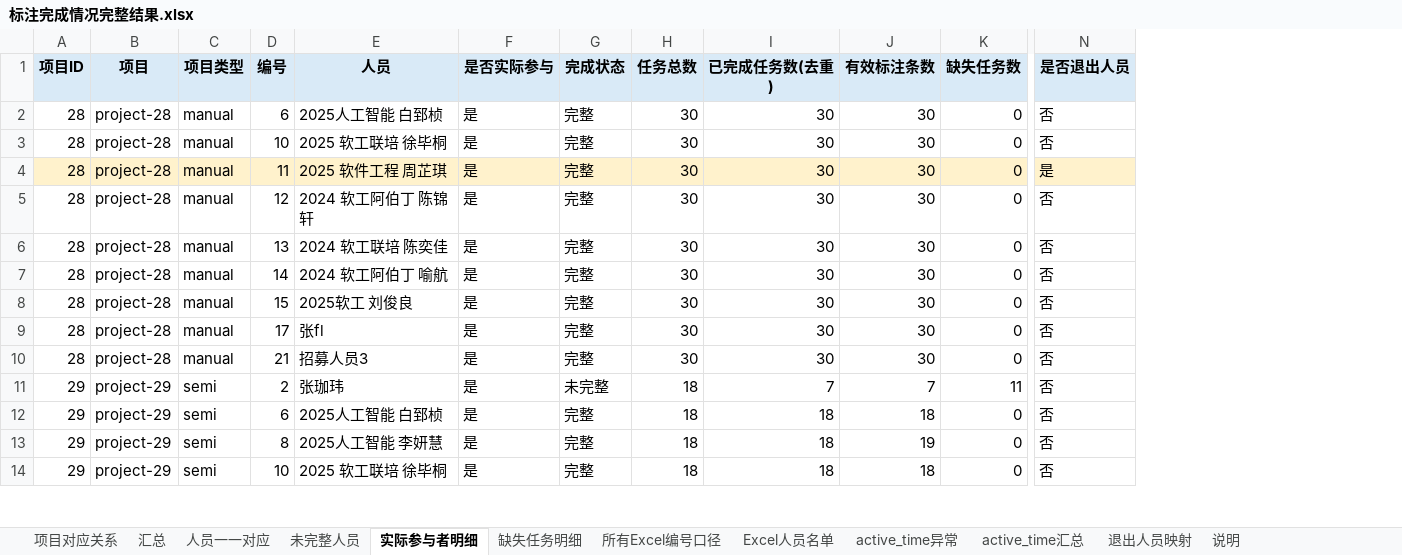
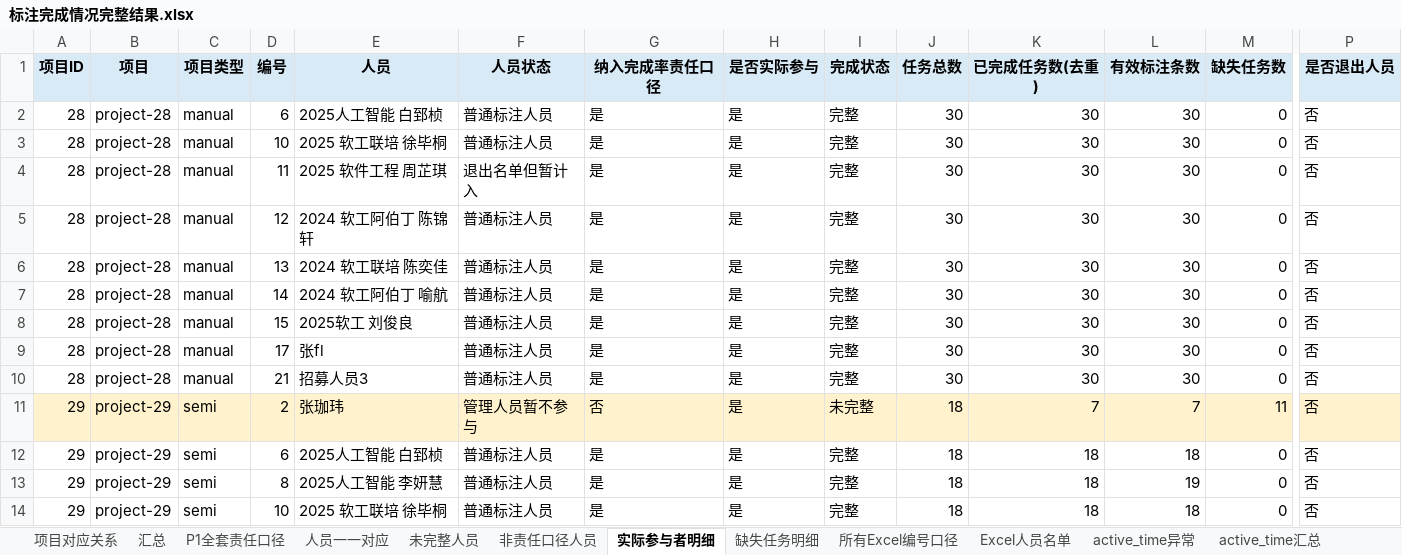
Before and after one commit to Sparkling-Flames/3D_Manhattan_label, an Excel workbook: export_label/stage1_chinese/标注完成情况完整结果.xlsx, sheet 实际参与者明细, drawn as a sheet; only a part is shown, gaps mark what is left out; values as stored, in another font and other column widths than the file's, no borders; addresses are those after the commit; the diff covers the shown part only; the diff names each change by its address in the sheet, - before the commit and + after, or states it on an @@ line.

```diff
--- a/export_label/stage1_chinese/标注完成情况完整结果.xlsx (sheet 实际参与者明细)
+++ b/export_label/stage1_chinese/标注完成情况完整结果.xlsx (sheet 实际参与者明细)
+sheet tab: P1全套责任口径
+sheet tab: 非责任口径人员
+column F (人员状态), rows 2-14: 普通标注人员 | 普通标注人员 | 退出名单但暂计入 | 普通标注人员 | 普通标注人员 | 普通标注人员 | 普通标注人员 | 普通标注人员 | 普通标注人员 | 管理人员暂不参与 | 普通标注人员 | 普通标注人员 | 普通标注人员
+column G (纳入完成率责任口径), rows 2-14: 是 | 是 | 是 | 是 | 是 | 是 | 是 | 是 | 是 | 否 | 是 | 是 | 是
-A4:E4 fill: #FFF2CC
+A4:E4 fill: none
-H4:P4 fill: #FFF2CC
+H4:P4 fill: none
-P4 (是否退出人员): 是
+P4 (是否退出人员): 否
-A11:E11 fill: none
+A11:E11 fill: #FFF2CC
-H11:P11 fill: none
+H11:P11 fill: #FFF2CC
```
Also changed, not shown: 9 edited cells and cell formats elsewhere in this sheet, sheet 缺失任务明细, sheet active_time汇总, sheet 未完整人员, sheet active_time异常, sheet 人员一一对应, sheet 汇总, 2 more sheets, 8 other files.
